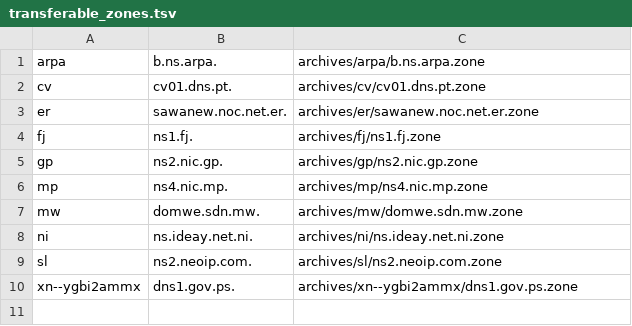
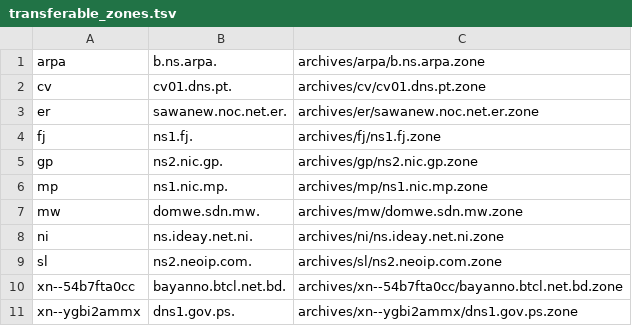
Before and after one commit to flotwig/TLDR-2, a TSV file: transferable_zones.tsv, drawn as a sheet.

```diff
--- a/transferable_zones.tsv
+++ b/transferable_zones.tsv
@@ -5,3 +5,3 @@ fj	ns1.fj.	archives/fj/ns1.fj.zone
 gp	ns2.nic.gp.	archives/gp/ns2.nic.gp.zone
-mp	ns4.nic.mp.	archives/mp/ns4.nic.mp.zone
+mp	ns1.nic.mp.	archives/mp/ns1.nic.mp.zone
 mw	domwe.sdn.mw.	archives/mw/domwe.sdn.mw.zone
@@ -9,2 +9,3 @@ ni	ns.ideay.net.ni.	archives/ni/ns.ideay.net.ni.zone
 sl	ns2.neoip.com.	archives/sl/ns2.neoip.com.zone
+xn--54b7fta0cc	bayanno.btcl.net.bd.	archives/xn--54b7fta0cc/bayanno.btcl.net.bd.zone
 xn--ygbi2ammx	dns1.gov.ps.	archives/xn--ygbi2ammx/dns1.gov.ps.zone
```
Also changed, not shown: 6 other files.
